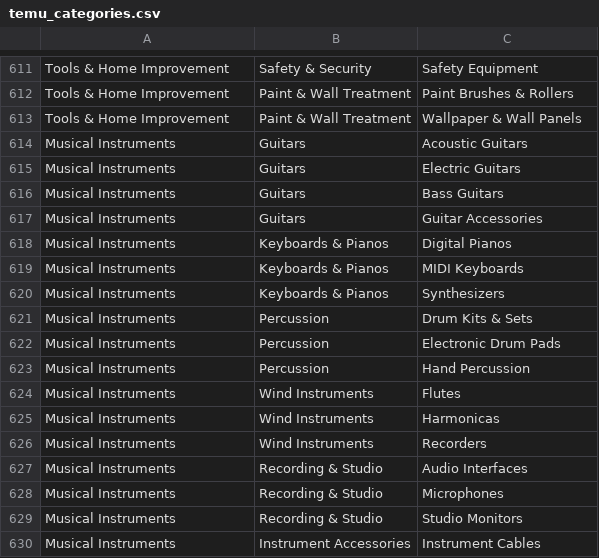
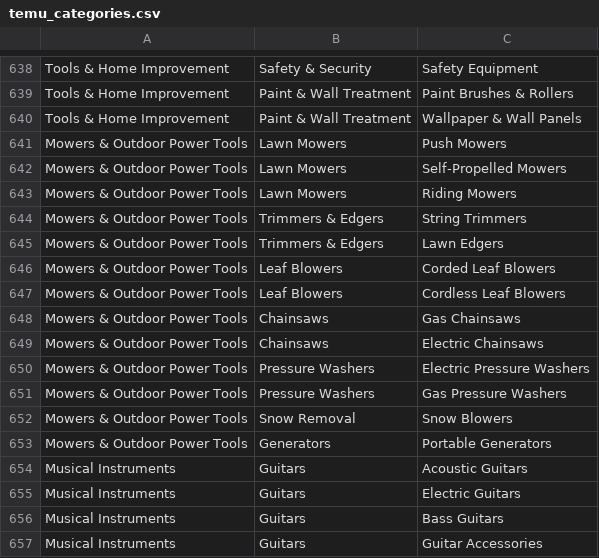
Before and after one commit to 236170316142-hehe/mercato, a CSV file: src/lib/ai/data/temu_categories.csv, drawn as a sheet; only a part is shown, gaps mark what is left out; the shorter side is filled out with more unchanged rows; the diff covers the shown part only.

```diff
--- a/src/lib/ai/data/temu_categories.csv
+++ b/src/lib/ai/data/temu_categories.csv
@@ -613,2 +640,15 @@ Tools & Home Improvement,Paint & Wall Treatment,Paint Brushes & Rollers
 Tools & Home Improvement,Paint & Wall Treatment,Wallpaper & Wall Panels
+Mowers & Outdoor Power Tools,Lawn Mowers,Push Mowers
+Mowers & Outdoor Power Tools,Lawn Mowers,Self-Propelled Mowers
+Mowers & Outdoor Power Tools,Lawn Mowers,Riding Mowers
+Mowers & Outdoor Power Tools,Trimmers & Edgers,String Trimmers
+Mowers & Outdoor Power Tools,Trimmers & Edgers,Lawn Edgers
+Mowers & Outdoor Power Tools,Leaf Blowers,Corded Leaf Blowers
+Mowers & Outdoor Power Tools,Leaf Blowers,Cordless Leaf Blowers
+Mowers & Outdoor Power Tools,Chainsaws,Gas Chainsaws
+Mowers & Outdoor Power Tools,Chainsaws,Electric Chainsaws
+Mowers & Outdoor Power Tools,Pressure Washers,Electric Pressure Washers
+Mowers & Outdoor Power Tools,Pressure Washers,Gas Pressure Washers
+Mowers & Outdoor Power Tools,Snow Removal,Snow Blowers
+Mowers & Outdoor Power Tools,Generators,Portable Generators
 Musical Instruments,Guitars,Acoustic Guitars
```
Also changed, not shown: 44 added rows elsewhere in this file.
